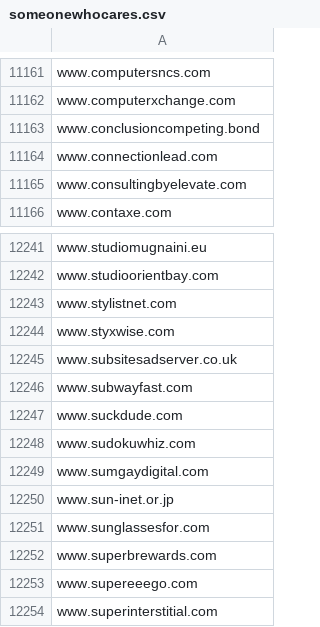
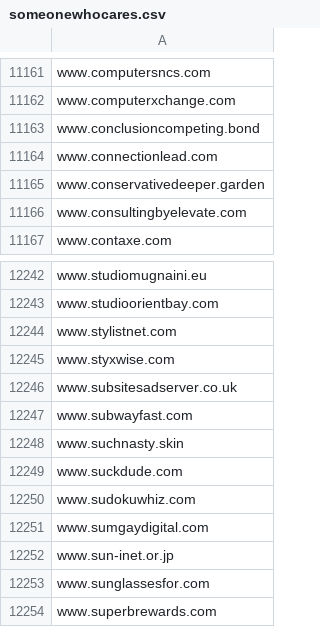
Before and after one commit to external-sources/hosts-sources, a CSV file: data/someonewhocares.csv, drawn as a sheet; only a part is shown, gaps mark what is left out; the shorter side is filled out with more unchanged rows.

```diff
--- a/data/someonewhocares.csv
+++ b/data/someonewhocares.csv
@@ -11164,2 +11164,3 @@ www.conclusioncompeting.bond
 www.connectionlead.com
+www.conservativedeeper.garden
 www.consultingbyelevate.com
@@ -12246,2 +12247,3 @@ www.subsitesadserver.co.uk
 www.subwayfast.com
+www.suchnasty.skin
 www.suckdude.com
```
Also changed, not shown: data/kadhosts_azet13.csv, data/urlhausAbuseCh.csv.
